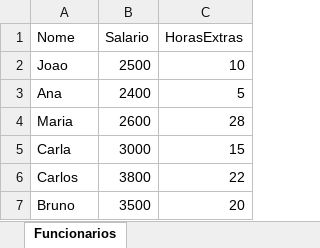
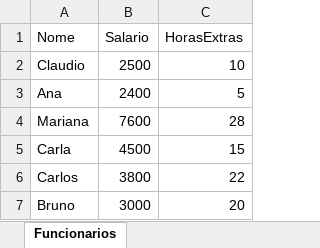
Before and after one commit to Lucas-Narita/IDP-Projects, an Excel workbook: Paradigmas/Atv-16_06_integracao_excel/funcionarios.xlsx, sheet Funcionarios, drawn as a sheet; values as stored, in another font and other column widths than the file's, no borders; removed rows and columns are numbered as before the commit, all else as after; the diff names each change by its address in the sheet, - before the commit and + after, or states it on an @@ line.

```diff
--- a/Paradigmas/Atv-16_06_integracao_excel/funcionarios.xlsx (sheet Funcionarios)
+++ b/Paradigmas/Atv-16_06_integracao_excel/funcionarios.xlsx (sheet Funcionarios)
-A2 (Nome): Joao
+A2 (Nome): Claudio
-row 4: Maria | 2600 | 28
+row 4: Mariana | 7600 | 28
-B5 (Salario): 3000
+B5 (Salario): 4500
-B7 (Salario): 3500
+B7 (Salario): 3000
```
Also changed, not shown: 2 other files.
